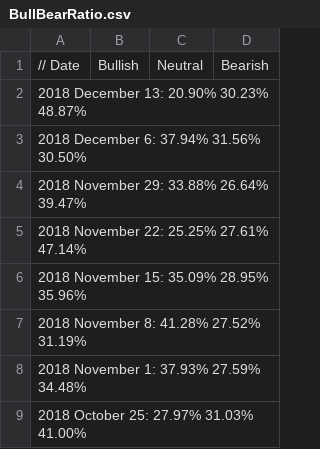
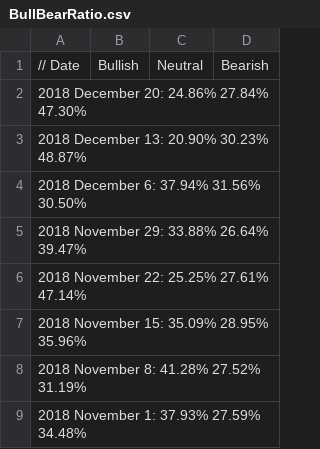
Before and after one commit to dadelcarbo/UltimateChartistRoot, a CSV file: data/weekly/AAII/BullBearRatio.csv, drawn as a sheet; only a part is shown; the shorter side is filled out with more unchanged rows.

Commit message:
AAII

```diff
--- a/data/weekly/AAII/BullBearRatio.csv
+++ b/data/weekly/AAII/BullBearRatio.csv
@@ -1,2 +1,3 @@
 // Date,Bullish,Neutral,Bearish
+2018 December 20:	24.86%	27.84%	47.30%
 2018 December 13:	20.90%	30.23%	48.87%
```
